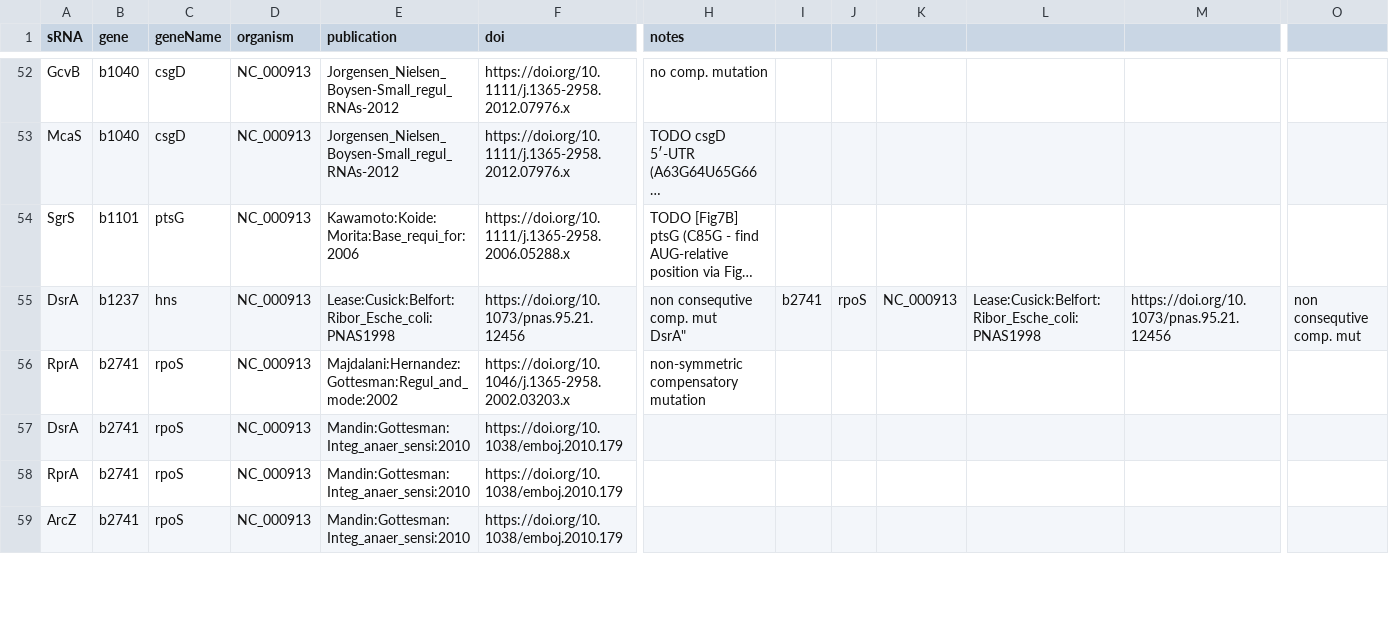
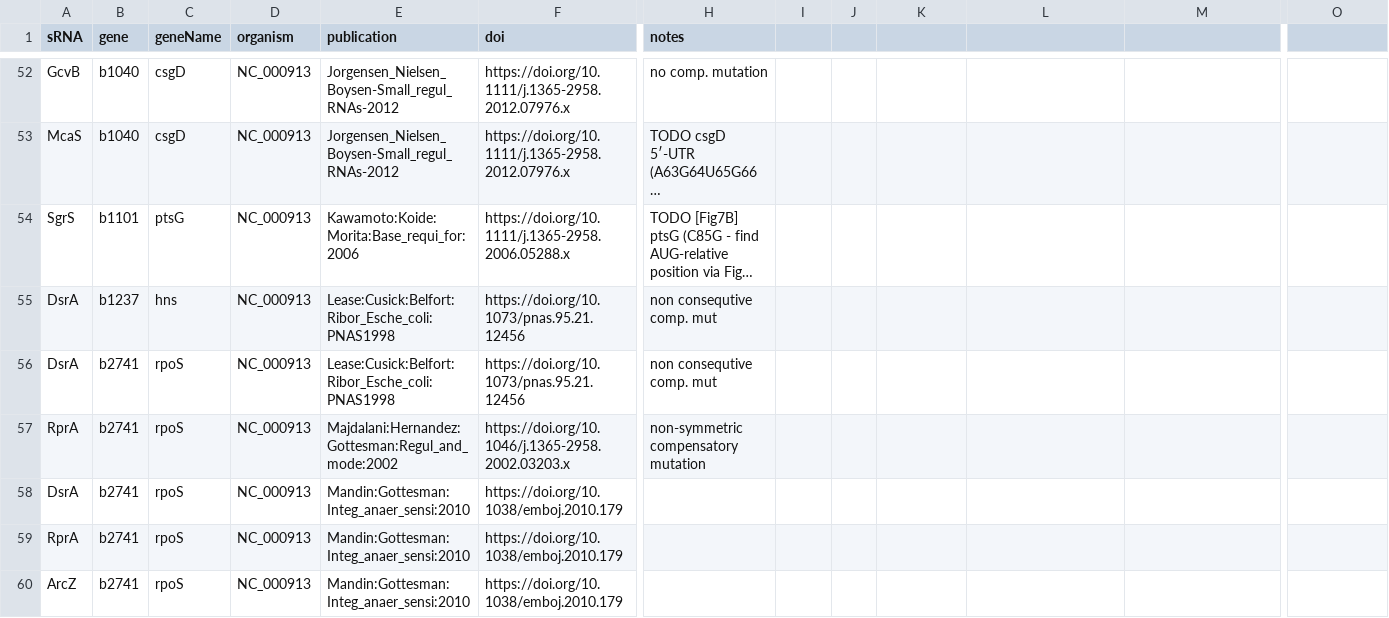
Before and after one commit to shriyogapriya/IntaRNA-benchmark, a TSV file: verified_interactions.tsv, drawn as a sheet; only a part is shown, gaps mark what is left out; long unchanged cells end in …; rows hold the shown columns only; ↵ is a line break in a cell; the diff names each change by its address in the sheet, - before the commit and + after, or states it on an @@ line.

Commit message:
Update verified_interactions.tsv

```diff
--- a/verified_interactions.tsv
+++ b/verified_interactions.tsv
-H55 (notes): non consequtive comp. mut ↵ DsrA"
+H55 (notes): non consequtive comp. mut
-I55: b2741
+I55: (empty)
-J55: rpoS
+J55: (empty)
-K55: NC_000913
+K55: (empty)
-L55: Lease:Cusick:Belfort:Ribor_Esche_coli:PNAS1998
+L55: (empty)
-M55: https://doi.org/10.1073/pnas.95.21.12456
+M55: (empty)
-O55: non consequtive comp. mut
+O55: (empty)
+row 56: DsrA | b2741 | rpoS | NC_000913 | Lease:Cusick:Belfort:Ribor_Esche_coli:PNAS1998 | https://doi.org/10.1073/pnas.95.21.12456 | non consequtive comp. mut
```
